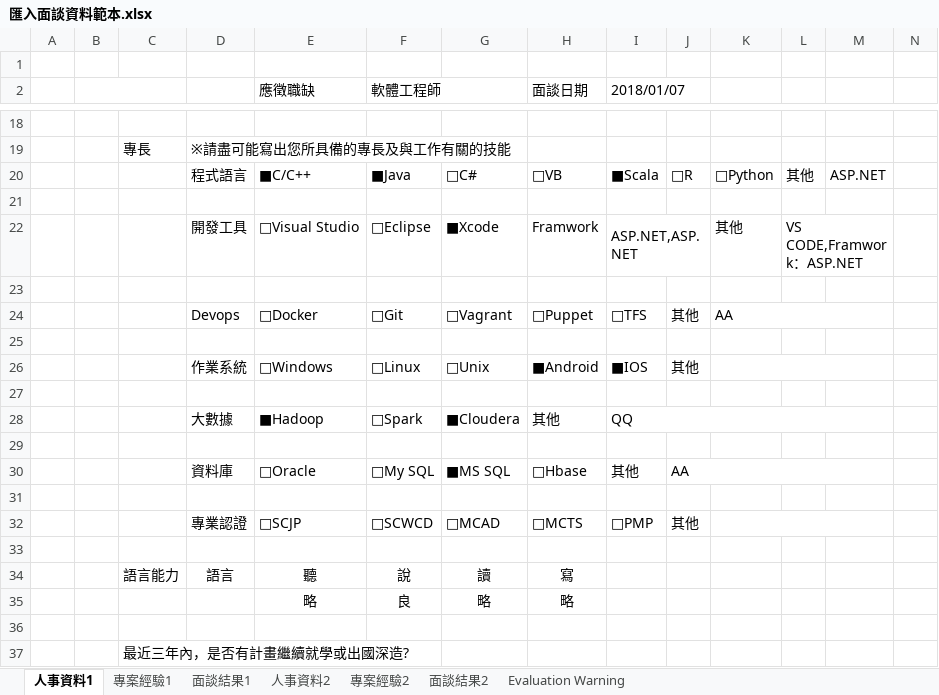
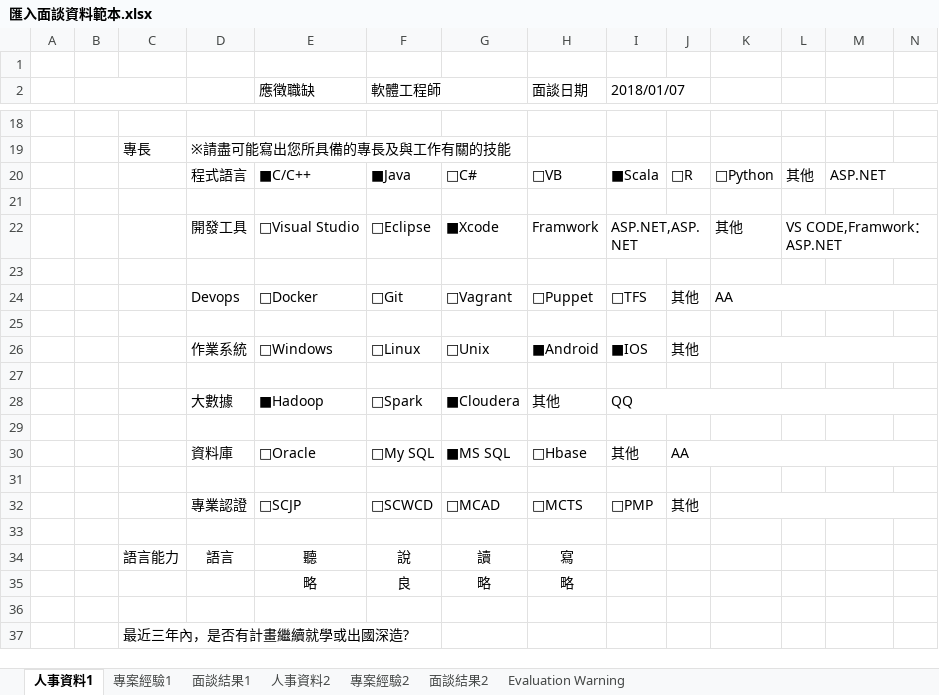
Before and after one commit to Cohen1012/Talent_Release, an Excel workbook: Template/匯入面談資料範本.xlsx, sheet 人事資料1, drawn as a sheet; only a part is shown, gaps mark what is left out; values as stored, in another font and other column widths than the file's, no borders; charts and pictures not drawn; the diff covers the shown part only; the diff names each change by its address in the sheet, - before the commit and + after, or states it on an @@ line.

```diff
--- a/Template/匯入面談資料範本.xlsx (sheet 人事資料1)
+++ b/Template/匯入面談資料範本.xlsx (sheet 人事資料1)
+M20:N20 merged
-L22:M22 merged
+L22:N22 merged
-K24:M24 merged
+K24:N24 merged
-K26:M26 merged
+K26:N26 merged
-I28:M28 merged
+I28:N28 merged
-J30:M30 merged
+J30:N30 merged
-K32:M32 merged
+K32:N32 merged
```
Also changed, not shown: 12 edited cells and merged cells elsewhere in this sheet, sheet 面談結果1, sheet 專案經驗1, Template/範本.xlsx, 8 other files.
